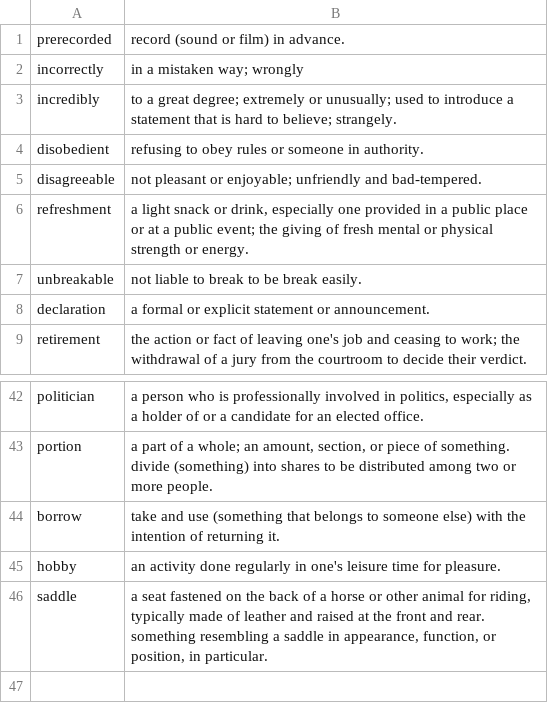
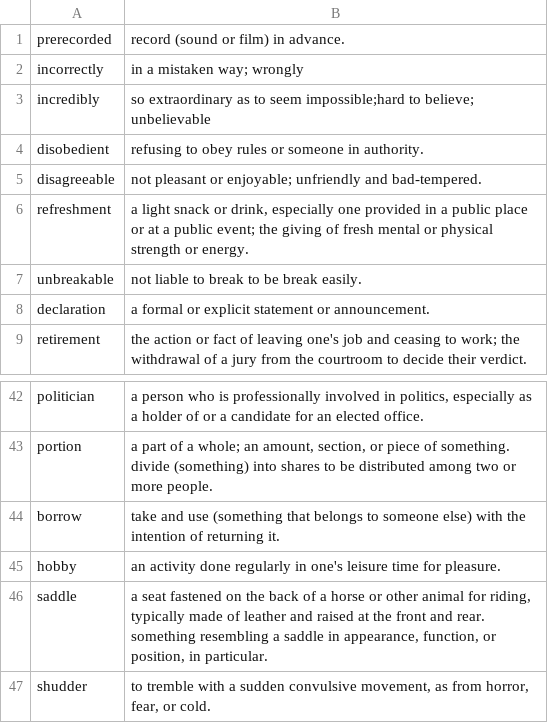
Before and after one commit to jmyao17/Learning_Vocabulary, a CSV file: Leanring_Vocabulary/dic.csv, drawn as a sheet; only a part is shown, gaps mark what is left out.

```diff
--- a/Leanring_Vocabulary/dic.csv
+++ b/Leanring_Vocabulary/dic.csv
@@ -2,3 +2,3 @@ prerecorded,record (sound or film) in advance.
 incorrectly,in a mistaken way; wrongly
-incredibly,to a great degree; extremely or unusually; used to introduce a statement that is hard to believe; strangely.
+incredibly,so extraordinary as to seem impossible;hard to believe; unbelievable
 disobedient,refusing to obey rules or someone in authority.
@@ -46 +46,2 @@ hobby,an activity done regularly in one's leisure time for pleasure.
 saddle,"a seat fastened on the back of a horse or other animal for riding, typically made of leather and raised at the front and rear. something resembling a saddle in appearance, function, or position, in particular."
+shudder,"to tremble with a sudden convulsive movement, as from horror, fear, or cold."
```
Also changed, not shown: 1 other file.
